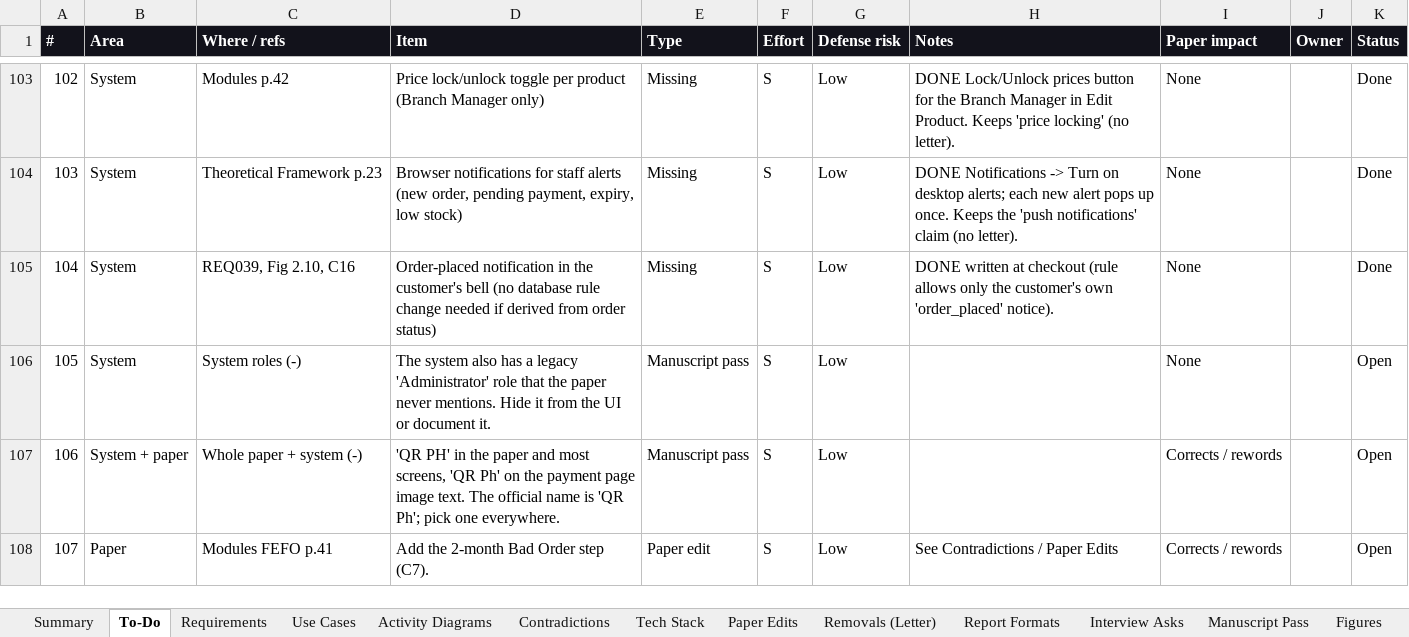
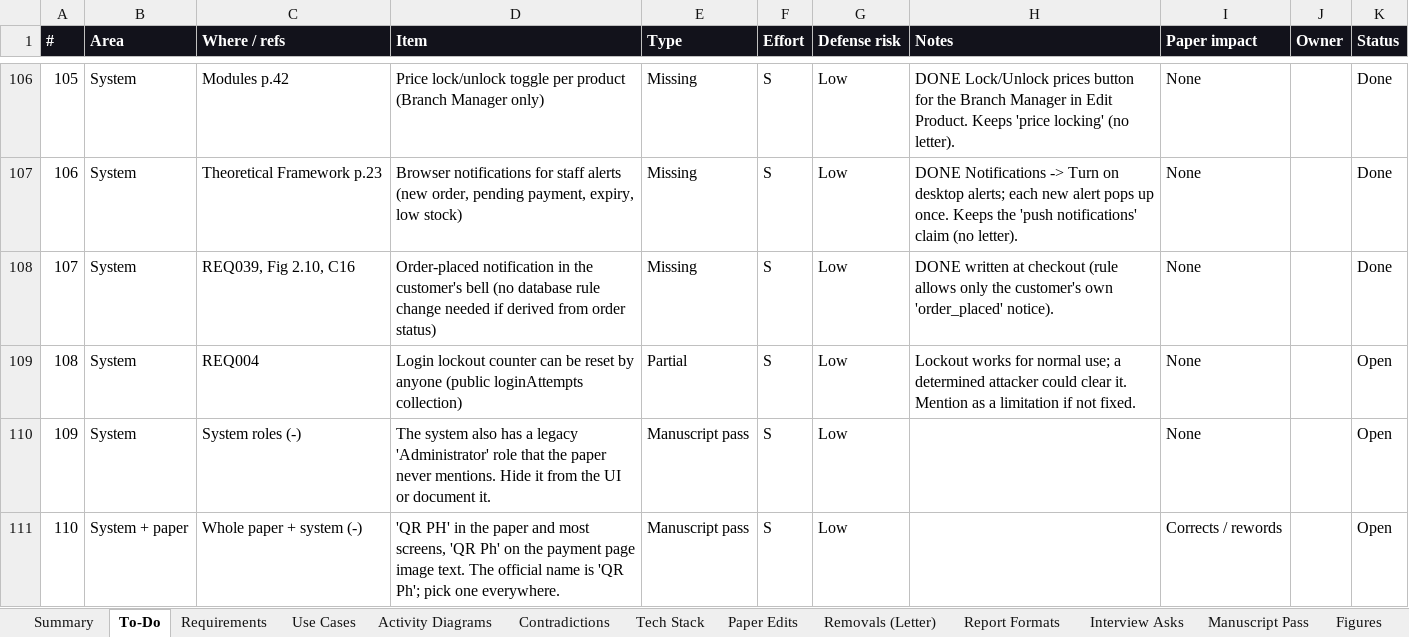
Before and after one commit to phobiaax/Amson, an Excel workbook: docs/AMSON-Deviation-Register.xlsx, sheet To-Do, drawn as a sheet; only a part is shown, gaps mark what is left out; the shorter side is filled out with more unchanged rows; values as stored, in another font and other column widths than the file's, no borders; conditional formats not drawn; the diff covers the shown part only; the diff names each change by its address in the sheet, - before the commit and + after, or states it on an @@ line.

```diff
--- a/docs/AMSON-Deviation-Register.xlsx (sheet To-Do)
+++ b/docs/AMSON-Deviation-Register.xlsx (sheet To-Do)
@@ column A (#) renumbered from row 17 down @@
+row 109: 108 | System | REQ004 | Login lockout counter can be reset by anyone (public loginAttempts collection) | Partial | S | Low | Lockout works for normal use; a determined attacker could clear it. Mention as a limitation if not fixed. | None |  | Open
```
Also changed, not shown: 4 added rows elsewhere in this sheet.
